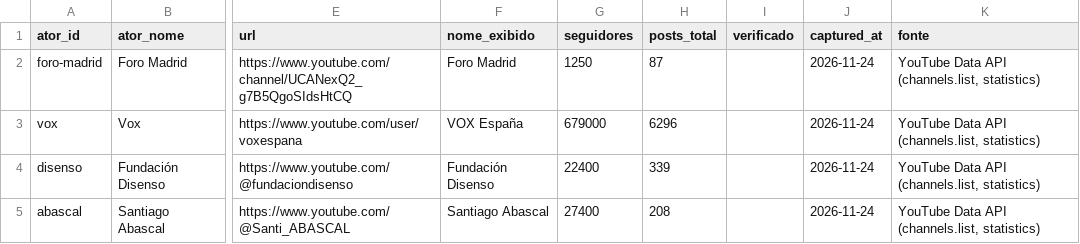
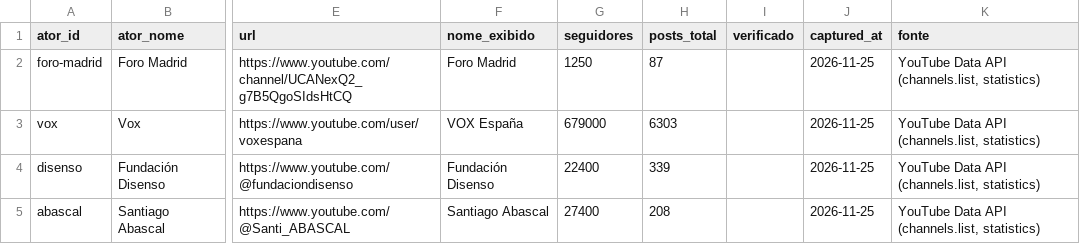
Before and after one commit to WandersonH/odi-espanha, a CSV file: data/perfis/youtube_latest.csv, drawn as a sheet; only a part is shown, gaps mark what is left out; the diff names each change by its address in the sheet, - before the commit and + after, or states it on an @@ line.

```diff
--- a/data/perfis/youtube_latest.csv
+++ b/data/perfis/youtube_latest.csv
-J2:J5 (captured_at): 2026-11-24
+J2:J5 (captured_at): 2026-11-25
-H3 (posts_total): 6296
+H3 (posts_total): 6303
```
Also changed, not shown: 12 other files.
